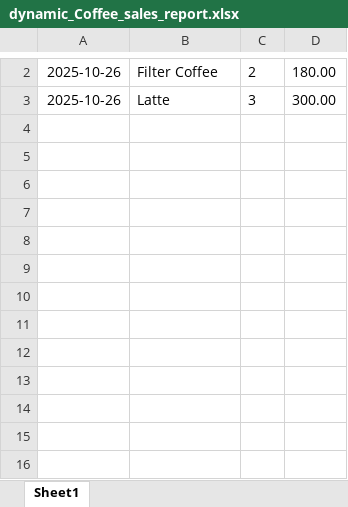
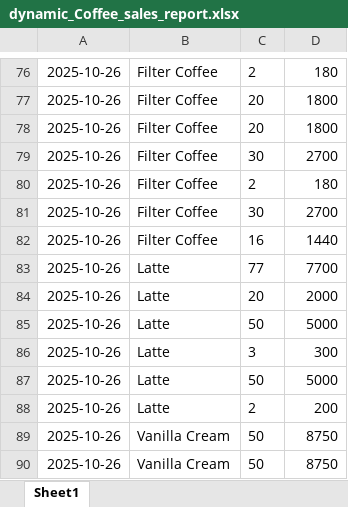
Before and after one commit to unixanand/restaurant-app, an Excel workbook: reports/dynamic_Coffee_sales_report.xlsx, sheet Sheet1, drawn as a sheet; only a part is shown, gaps mark what is left out; values as stored, in another font and other column widths than the file's, no borders; addresses are those after the commit; the diff covers the shown part only; the diff names each change by its address in the sheet, - before the commit and + after, or states it on an @@ line.

```diff
--- a/reports/dynamic_Coffee_sales_report.xlsx (sheet Sheet1)
+++ b/reports/dynamic_Coffee_sales_report.xlsx (sheet Sheet1)
-D76: 180.00
+D76: 180
+row 77: 2025-10-26 | Filter Coffee | 20 | 1800
+row 78: 2025-10-26 | Filter Coffee | 20 | 1800
+row 79: 2025-10-26 | Filter Coffee | 30 | 2700
+row 80: 2025-10-26 | Filter Coffee | 2 | 180
+row 81: 2025-10-26 | Filter Coffee | 30 | 2700
+row 82: 2025-10-26 | Filter Coffee | 16 | 1440
+row 83: 2025-10-26 | Latte | 77 | 7700
+row 84: 2025-10-26 | Latte | 20 | 2000
+row 85: 2025-10-26 | Latte | 50 | 5000
-D86: 300.00
+D86: 300
+row 87: 2025-10-26 | Latte | 50 | 5000
+row 88: 2025-10-26 | Latte | 2 | 200
+row 89: 2025-10-26 | Vanilla Cream | 50 | 8750
+row 90: 2025-10-26 | Vanilla Cream | 50 | 8750
```
Also changed, not shown: 75 added rows and 1 removed row elsewhere in this sheet, 5 other files.
